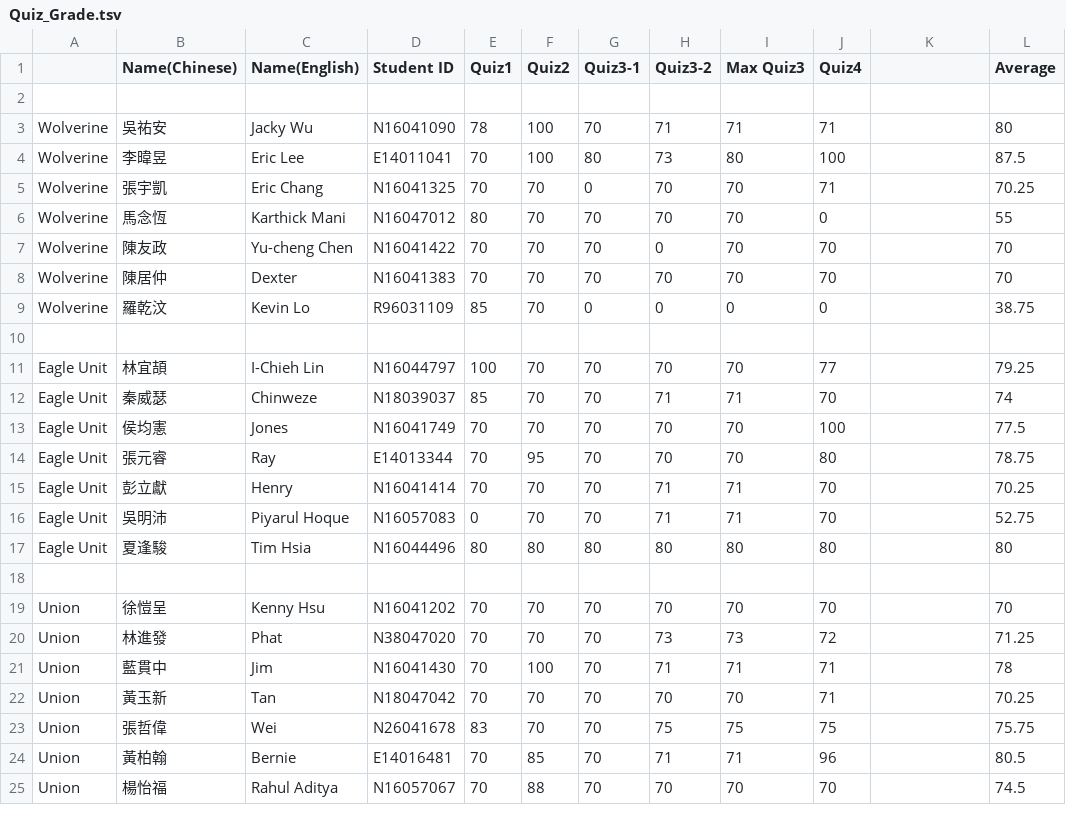
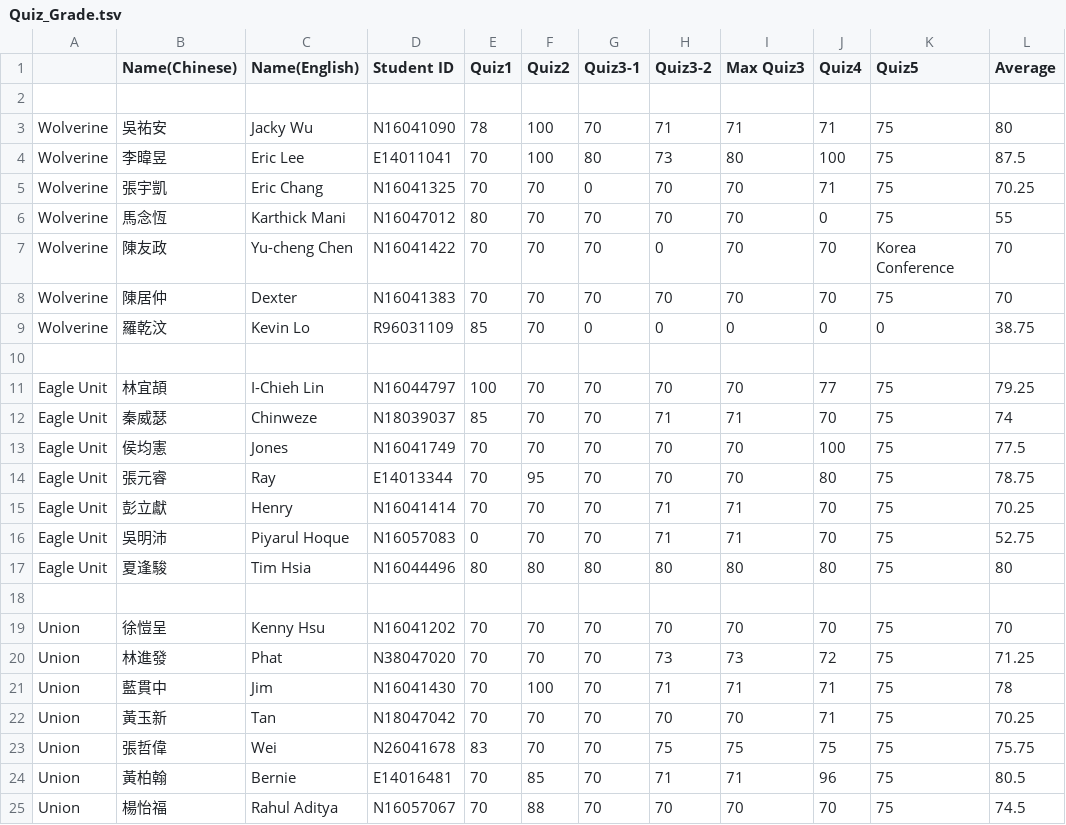
Before and after one commit to josechang/sciinfo, a TSV file: git-statistics/Quiz_Grade.tsv, drawn as a sheet.

```diff
--- a/git-statistics/Quiz_Grade.tsv
+++ b/git-statistics/Quiz_Grade.tsv
@@ -1,25 +1,25 @@
-	Name(Chinese)	Name(English)	Student ID	Quiz1	Quiz2	Quiz3-1	Quiz3-2	Max Quiz3	Quiz4		Average
+	Name(Chinese)	Name(English)	Student ID	Quiz1	Quiz2	Quiz3-1	Quiz3-2	Max Quiz3	Quiz4	Quiz5	Average
 											
-Wolverine	吳祐安	Jacky Wu	N16041090	78	100	70	71	71	71		80
-Wolverine	李暐昱	Eric Lee	E14011041	70	100	80	73	80	100		87.5
-Wolverine	張宇凱	Eric Chang	N16041325	70	70	0	70	70	71		70.25
-Wolverine	馬念恆	Karthick Mani	N16047012	80	70	70	70	70	0		55
-Wolverine	陳友政	Yu-cheng Chen	N16041422	70	70	70	0	70	70		70
-Wolverine	陳居仲	Dexter	N16041383	70	70	70	70	70	70		70
-Wolverine	羅乾汶	Kevin Lo	R96031109	85	70	0	0	0	0		38.75
+Wolverine	吳祐安	Jacky Wu	N16041090	78	100	70	71	71	71	75	80
+Wolverine	李暐昱	Eric Lee	E14011041	70	100	80	73	80	100	75	87.5
+Wolverine	張宇凱	Eric Chang	N16041325	70	70	0	70	70	71	75	70.25
+Wolverine	馬念恆	Karthick Mani	N16047012	80	70	70	70	70	0	75	55
+Wolverine	陳友政	Yu-cheng Chen	N16041422	70	70	70	0	70	70	Korea Conference	70
+Wolverine	陳居仲	Dexter	N16041383	70	70	70	70	70	70	75	70
+Wolverine	羅乾汶	Kevin Lo	R96031109	85	70	0	0	0	0	0	38.75
 											
-Eagle Unit	林宜頡	I-Chieh Lin	N16044797	100	70	70	70	70	77		79.25
-Eagle Unit	秦威瑟	Chinweze	N18039037	85	70	70	71	71	70		74
-Eagle Unit	侯均憲	Jones	N16041749	70	70	70	70	70	100		77.5
-Eagle Unit	張元睿	Ray	E14013344	70	95	70	70	70	80		78.75
-Eagle Unit	彭立獻	Henry	N16041414	70	70	70	71	71	70		70.25
-Eagle Unit	吳明沛	Piyarul Hoque	N16057083	0	70	70	71	71	70		52.75
-Eagle Unit	夏逢駿	Tim Hsia	N16044496	80	80	80	80	80	80		80
+Eagle Unit	林宜頡	I-Chieh Lin	N16044797	100	70	70	70	70	77	75	79.25
+Eagle Unit	秦威瑟	Chinweze	N18039037	85	70	70	71	71	70	75	74
+Eagle Unit	侯均憲	Jones	N16041749	70	70	70	70	70	100	75	77.5
+Eagle Unit	張元睿	Ray	E14013344	70	95	70	70	70	80	75	78.75
+Eagle Unit	彭立獻	Henry	N16041414	70	70	70	71	71	70	75	70.25
+Eagle Unit	吳明沛	Piyarul Hoque	N16057083	0	70	70	71	71	70	75	52.75
+Eagle Unit	夏逢駿	Tim Hsia	N16044496	80	80	80	80	80	80	75	80
 											
-Union	徐愷呈	Kenny Hsu	N16041202	70	70	70	70	70	70		70
-Union	林進發	Phat	N38047020	70	70	70	73	73	72		71.25
-Union	藍貫中	Jim	N16041430	70	100	70	71	71	71		78
-Union	黃玉新	Tan	N18047042	70	70	70	70	70	71		70.25
-Union	張哲偉	Wei	N26041678	83	70	70	75	75	75		75.75
-Union	黃柏翰	Bernie	E14016481	70	85	70	71	71	96		80.5
-Union	楊怡福	Rahul Aditya	N16057067	70	88	70	70	70	70		74.5
+Union	徐愷呈	Kenny Hsu	N16041202	70	70	70	70	70	70	75	70
+Union	林進發	Phat	N38047020	70	70	70	73	73	72	75	71.25
+Union	藍貫中	Jim	N16041430	70	100	70	71	71	71	75	78
+Union	黃玉新	Tan	N18047042	70	70	70	70	70	71	75	70.25
+Union	張哲偉	Wei	N26041678	83	70	70	75	75	75	75	75.75
+Union	黃柏翰	Bernie	E14016481	70	85	70	71	71	96	75	80.5
+Union	楊怡福	Rahul Aditya	N16057067	70	88	70	70	70	70	75	74.5
```
Also changed, not shown: git-statistics/Attendance_lecture.tsv, git-statistics/Presentation_Grade.tsv, 1 other file.
